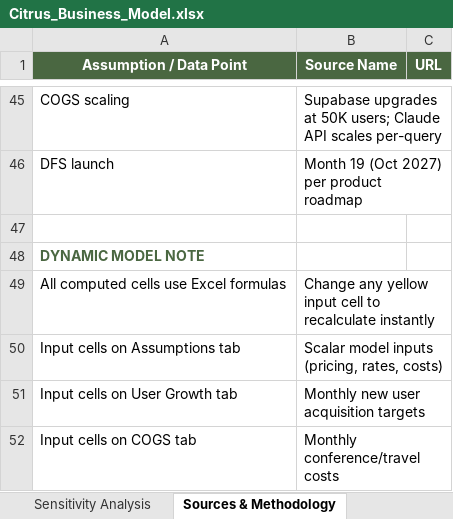
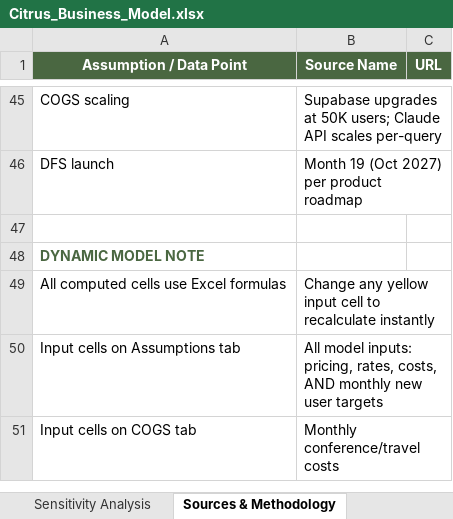
Before and after one commit to Gstormsfh/citrus-league-storm-main, an Excel workbook: docs/Citrus_Business_Model.xlsx, sheet Sources & Methodology, drawn as a sheet; only a part is shown, gaps mark what is left out; values as stored, in another font and other column widths than the file's, no borders; the diff names each change by its address in the sheet, - before the commit and + after, or states it on an @@ line.

```diff
--- a/docs/Citrus_Business_Model.xlsx (sheet Sources & Methodology)
+++ b/docs/Citrus_Business_Model.xlsx (sheet Sources & Methodology)
-B50 (Source Name): Scalar model inputs (pricing, rates, costs)
+B50 (Source Name): All model inputs: pricing, rates, costs, AND monthly new user targets
-row 51: Input cells on User Growth tab | Monthly new user acquisition targets
```
Also changed, not shown: sheet Assumptions, sheet User Growth, sheet Cash Flow & Runway, 1 other file.
